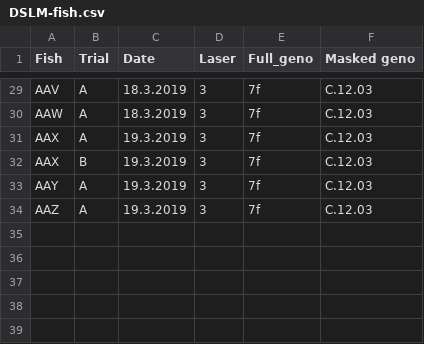
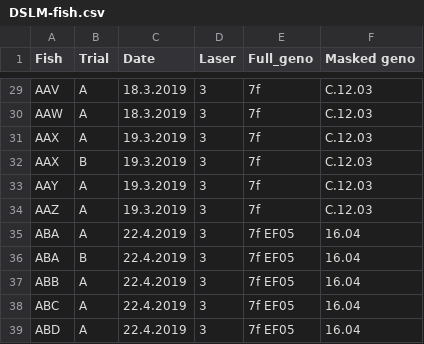
Before and after one commit to aostrov/LSMCodeR, a CSV file: models/DSLM-fish.csv, drawn as a sheet; only a part is shown, gaps mark what is left out.

Commit message:
added fish to DSLM-fish.csv

```diff
--- a/models/DSLM-fish.csv
+++ b/models/DSLM-fish.csv
@@ -34 +34,6 @@ AAY,A,19.3.2019,3,7f,C.12.03
 AAZ,A,19.3.2019,3,7f,C.12.03
+ABA,A,22.4.2019,3,7f EF05,16.04
+ABA,B,22.4.2019,3,7f EF05,16.04
+ABB,A,22.4.2019,3,7f EF05,16.04
+ABC,A,22.4.2019,3,7f EF05,16.04
+ABD,A,22.4.2019,3,7f EF05,16.04
```
